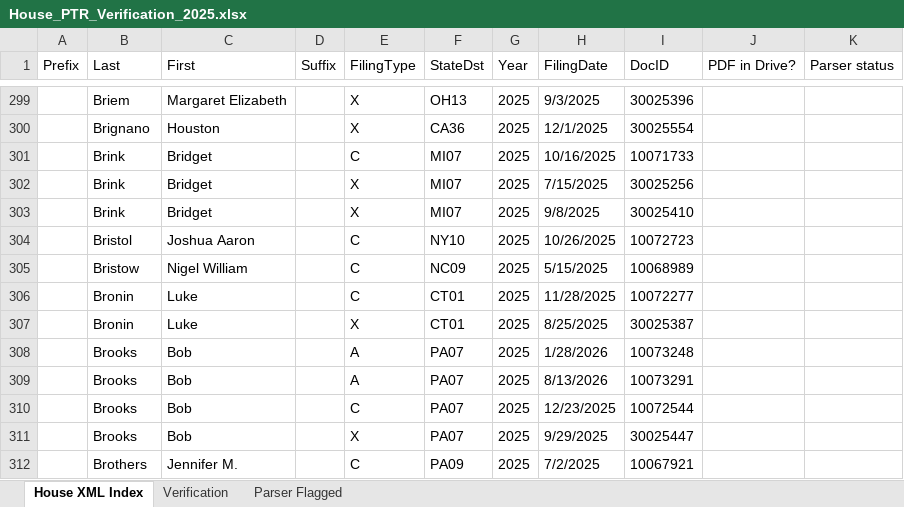
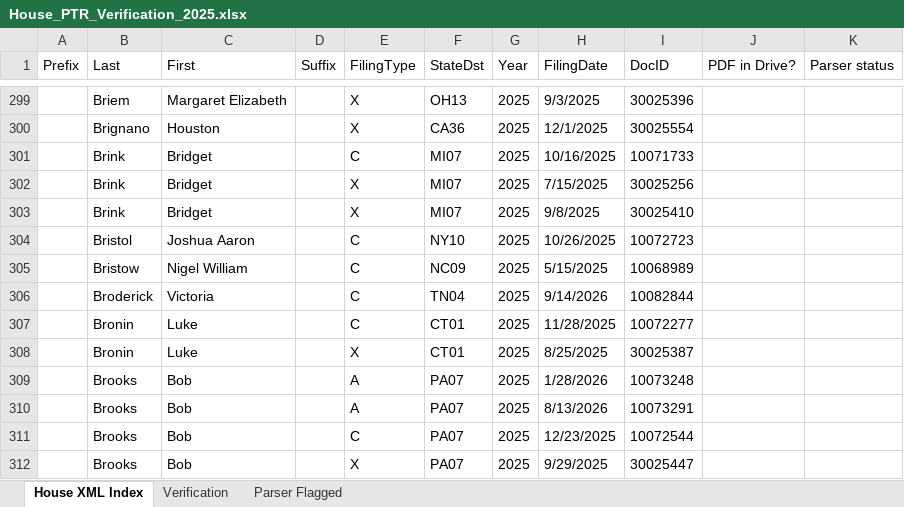
Before and after one commit to StrokeOfLuck/house-ptr-scraper, an Excel workbook: data/03_verification/House_PTR_Verification_2025.xlsx, sheet House XML Index, drawn as a sheet; only a part is shown, gaps mark what is left out; the shorter side is filled out with more unchanged rows; values as stored, in another font and other column widths than the file's, no borders; the diff names each change by its address in the sheet, - before the commit and + after, or states it on an @@ line.

```diff
--- a/data/03_verification/House_PTR_Verification_2025.xlsx (sheet House XML Index)
+++ b/data/03_verification/House_PTR_Verification_2025.xlsx (sheet House XML Index)
+row 306:  | Broderick | Victoria |  | C | TN04 | 2025 | 9/14/2026 | 10082844
```
Also changed, not shown: data/03_verification/House_PTR_Verification_2021.xlsx, data/03_verification/House_PTR_Verification_2022.xlsx, 15 other files.
